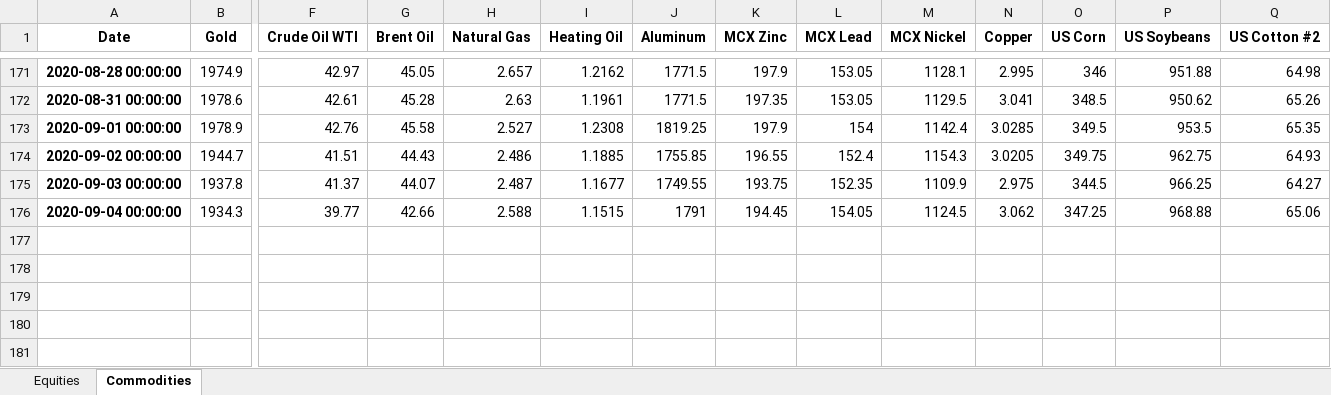
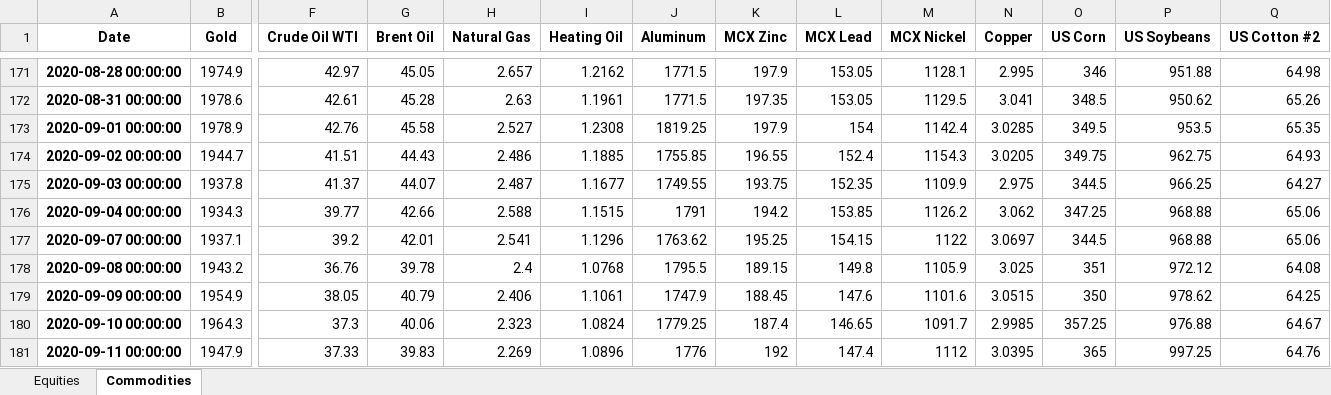
Before and after one commit to harshshivlani/Weekly_Report, an Excel workbook: rawdata.xlsx, sheet Commodities, drawn as a sheet; only a part is shown, gaps mark what is left out; values as stored, in another font and other column widths than the file's, no borders; rows hold the shown columns only; the diff names each change by its address in the sheet, - before the commit and + after, or states it on an @@ line.

```diff
--- a/rawdata.xlsx (sheet Commodities)
+++ b/rawdata.xlsx (sheet Commodities)
-K176 (MCX Zinc): 194.45
+K176 (MCX Zinc): 194.2
-L176 (MCX Lead): 154.05
+L176 (MCX Lead): 153.85
-M176 (MCX Nickel): 1124.5
+M176 (MCX Nickel): 1126.2
+row 177: 2020-09-07 00:00:00 | 1937.1 | 39.2 | 42.01 | 2.541 | 1.1296 | 1763.62 | 195.25 | 154.15 | 1122 | 3.0697 | 344.5 | 968.88 | 65.06
+row 178: 2020-09-08 00:00:00 | 1943.2 | 36.76 | 39.78 | 2.4 | 1.0768 | 1795.5 | 189.15 | 149.8 | 1105.9 | 3.025 | 351 | 972.12 | 64.08
+row 179: 2020-09-09 00:00:00 | 1954.9 | 38.05 | 40.79 | 2.406 | 1.1061 | 1747.9 | 188.45 | 147.6 | 1101.6 | 3.0515 | 350 | 978.62 | 64.25
+row 180: 2020-09-10 00:00:00 | 1964.3 | 37.3 | 40.06 | 2.323 | 1.0824 | 1779.25 | 187.4 | 146.65 | 1091.7 | 2.9985 | 357.25 | 976.88 | 64.67
+row 181: 2020-09-11 00:00:00 | 1947.9 | 37.33 | 39.83 | 2.269 | 1.0896 | 1776 | 192 | 147.4 | 1112 | 3.0395 | 365 | 997.25 | 64.76
```
Also changed, not shown: sheet Equities, 1 other file.
